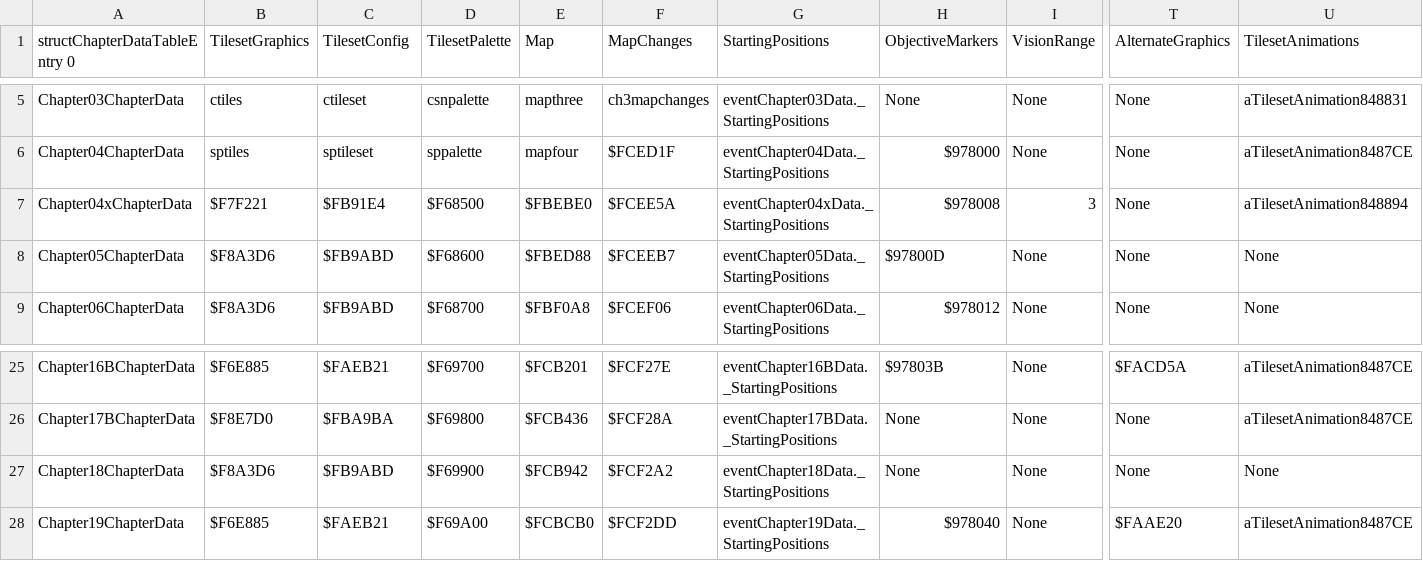
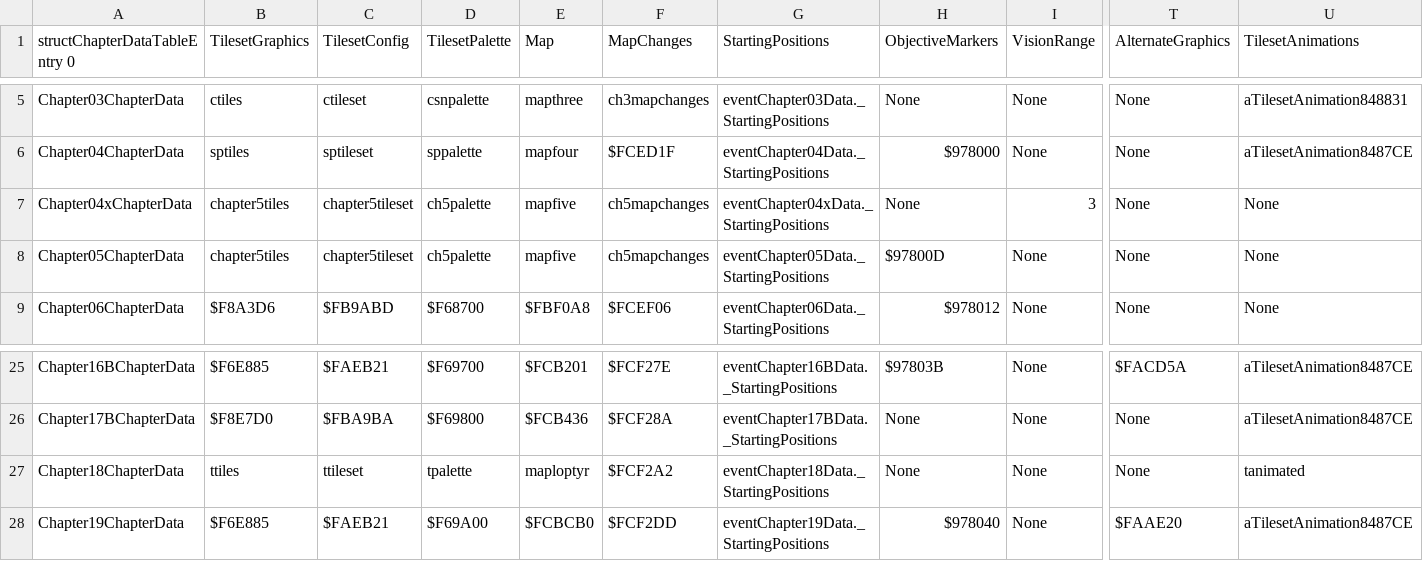
Before and after one commit to LordLouie/Storm-of-Silesse, a CSV file: tables/CHAPTERS/ChapterDataTable.csv, drawn as a sheet; only a part is shown, gaps mark what is left out; the diff names each change by its address in the sheet, - before the commit and + after, or states it on an @@ line.

```diff
--- a/tables/CHAPTERS/ChapterDataTable.csv
+++ b/tables/CHAPTERS/ChapterDataTable.csv
-B7 (TilesetGraphics): $F7F221
+B7 (TilesetGraphics): chapter5tiles
-C7 (TilesetConfig): $FB91E4
+C7 (TilesetConfig): chapter5tileset
-D7 (TilesetPalette): $F68500
+D7 (TilesetPalette): ch5palette
-E7 (Map): $FBEBE0
+E7 (Map): mapfive
-F7 (MapChanges): $FCEE5A
+F7 (MapChanges): ch5mapchanges
-H7 (ObjectiveMarkers): $978008
+H7 (ObjectiveMarkers): None
-U7 (TilesetAnimations): aTilesetAnimation848894
+U7 (TilesetAnimations): None
-B8 (TilesetGraphics): $F8A3D6
+B8 (TilesetGraphics): chapter5tiles
-C8 (TilesetConfig): $FB9ABD
+C8 (TilesetConfig): chapter5tileset
-D8 (TilesetPalette): $F68600
+D8 (TilesetPalette): ch5palette
-E8 (Map): $FBED88
+E8 (Map): mapfive
-F8 (MapChanges): $FCEEB7
+F8 (MapChanges): ch5mapchanges
-B27 (TilesetGraphics): $F8A3D6
+B27 (TilesetGraphics): ttiles
-C27 (TilesetConfig): $FB9ABD
+C27 (TilesetConfig): ttileset
-D27 (TilesetPalette): $F69900
+D27 (TilesetPalette): tpalette
-E27 (Map): $FCB942
+E27 (Map): maploptyr
-U27 (TilesetAnimations): None
+U27 (TilesetAnimations): tanimated
```
Also changed, not shown: tables/BATTLE/BattleAnimationCharacterPalettes.csv, tables/DIALOGUE/DeathQuoteTable.csv, 52 other files.
